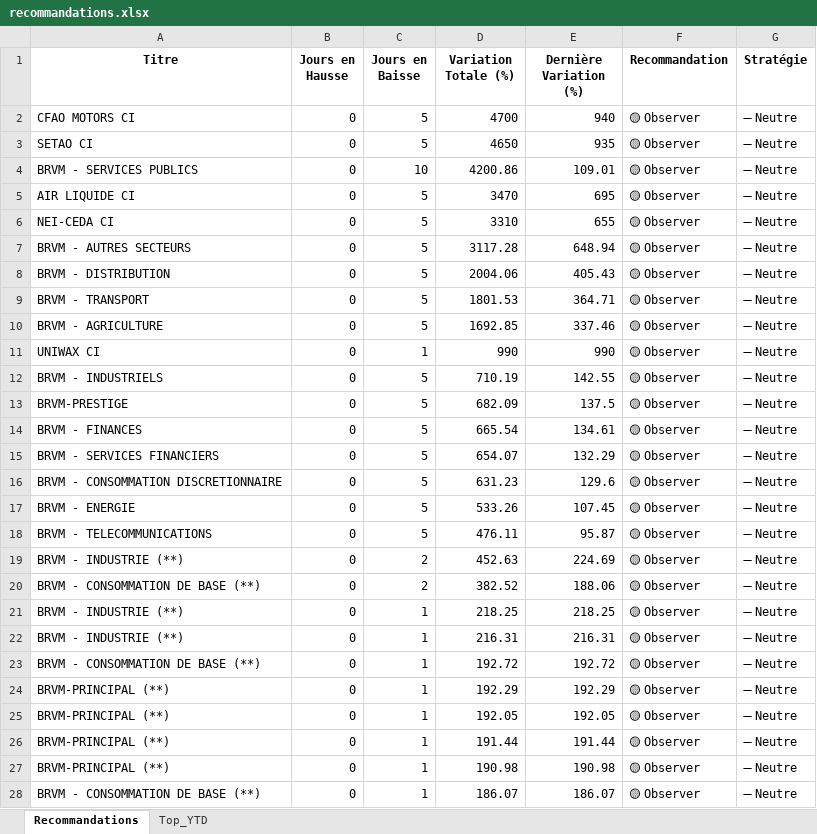
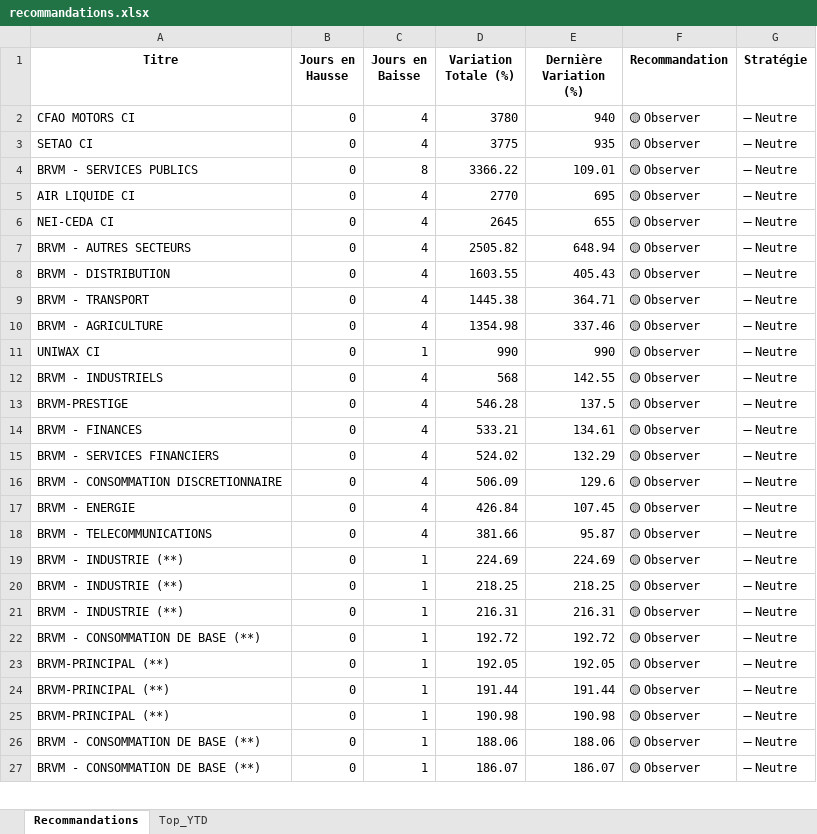
Before and after one commit to esmelobi/brvm-dashboard, an Excel workbook: data/recommandations.xlsx, sheet Recommandations, drawn as a sheet; only a part is shown; values as stored, in another font and other column widths than the file's, no borders; removed rows and columns are numbered as before the commit, all else as after; the diff covers the shown part only; the diff names each change by its address in the sheet, - before the commit and + after, or states it on an @@ line.

```diff
--- a/data/recommandations.xlsx (sheet Recommandations)
+++ b/data/recommandations.xlsx (sheet Recommandations)
-C2:C3 (Jours en Baisse): 5
+C2:C3 (Jours en Baisse): 4
-D2 (Variation Totale (%)): 4700
+D2 (Variation Totale (%)): 3780
-D3 (Variation Totale (%)): 4650
+D3 (Variation Totale (%)): 3775
-C4 (Jours en Baisse): 10
+C4 (Jours en Baisse): 8
-D4 (Variation Totale (%)): 4200.86
+D4 (Variation Totale (%)): 3366.22
-C5:C10 (Jours en Baisse): 5
+C5:C10 (Jours en Baisse): 4
-D5 (Variation Totale (%)): 3470
+D5 (Variation Totale (%)): 2770
-D6 (Variation Totale (%)): 3310
+D6 (Variation Totale (%)): 2645
-D7 (Variation Totale (%)): 3117.28
+D7 (Variation Totale (%)): 2505.82
-D8 (Variation Totale (%)): 2004.06
+D8 (Variation Totale (%)): 1603.55
-D9 (Variation Totale (%)): 1801.53
+D9 (Variation Totale (%)): 1445.38
-D10 (Variation Totale (%)): 1692.85
+D10 (Variation Totale (%)): 1354.98
-C12:C18 (Jours en Baisse): 5
+C12:C18 (Jours en Baisse): 4
-D12 (Variation Totale (%)): 710.19
+D12 (Variation Totale (%)): 568
-D13 (Variation Totale (%)): 682.09
+D13 (Variation Totale (%)): 546.28
-D14 (Variation Totale (%)): 665.54
+D14 (Variation Totale (%)): 533.21
-D15 (Variation Totale (%)): 654.07
+D15 (Variation Totale (%)): 524.02
-D16 (Variation Totale (%)): 631.23
+D16 (Variation Totale (%)): 506.09
-D17 (Variation Totale (%)): 533.26
+D17 (Variation Totale (%)): 426.84
-D18 (Variation Totale (%)): 476.11
+D18 (Variation Totale (%)): 381.66
-C19 (Jours en Baisse): 2
+C19 (Jours en Baisse): 1
-D19 (Variation Totale (%)): 452.63
+D19 (Variation Totale (%)): 224.69
-row 20: BRVM - CONSOMMATION DE BASE (**) | 0 | 2 | 382.52 | 188.06 | 🟡 Observer | ➖ Neutre
-row 24: BRVM-PRINCIPAL (**) | 0 | 1 | 192.29 | 192.29 | 🟡 Observer | ➖ Neutre
+row 26: BRVM - CONSOMMATION DE BASE (**) | 0 | 1 | 188.06 | 188.06 | 🟡 Observer | ➖ Neutre
```
Also changed, not shown: 6 added rows, 8 removed rows and 5 edited cells elsewhere in this sheet, sheet Top_YTD.
